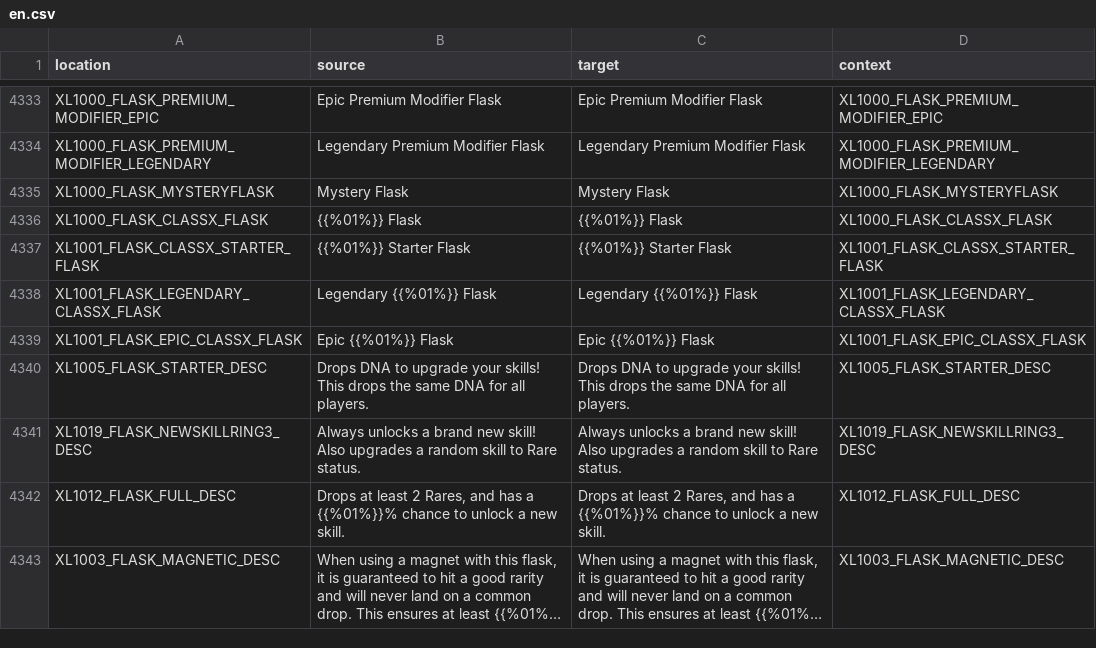
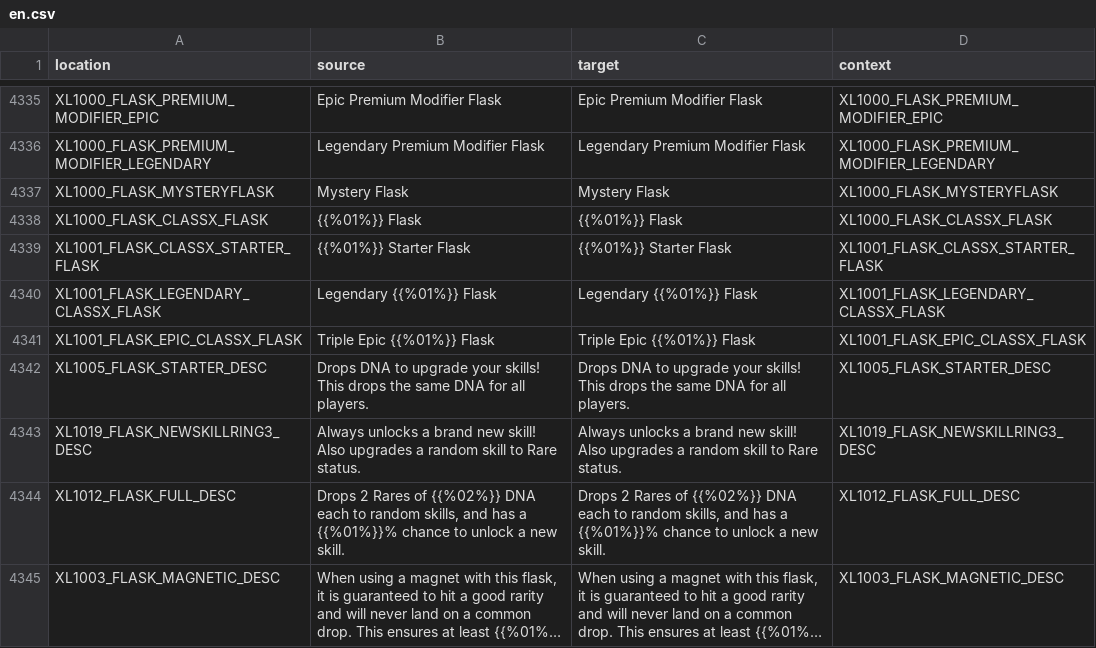
Before and after one commit to bencelot/GeneshiftTranslations, a CSV file: en.csv, drawn as a sheet; only a part is shown, gaps mark what is left out; long unchanged cells end in …; addresses are those after the commit; the diff covers the shown part only; the diff names each change by its address in the sheet, - before the commit and + after, or states it on an @@ line.

```diff
--- a/en.csv
+++ b/en.csv
-B4341 (source): Epic {{%01%}} Flask
+B4341 (source): Triple Epic {{%01%}} Flask
-C4341 (target): Epic {{%01%}} Flask
+C4341 (target): Triple Epic {{%01%}} Flask
-B4344 (source): Drops at least 2 Rares, and has…
+B4344 (source): Drops 2 Rares of {{%02%}} DNA each to random skills, and has…
-C4344 (target): Drops at least 2 Rares, and has…
+C4344 (target): Drops 2 Rares of {{%02%}} DNA each to random skills, and has…
```
Also changed, not shown: 2 added rows and 46 edited cells elsewhere in this file, de.csv, es.csv, 4 other files.
